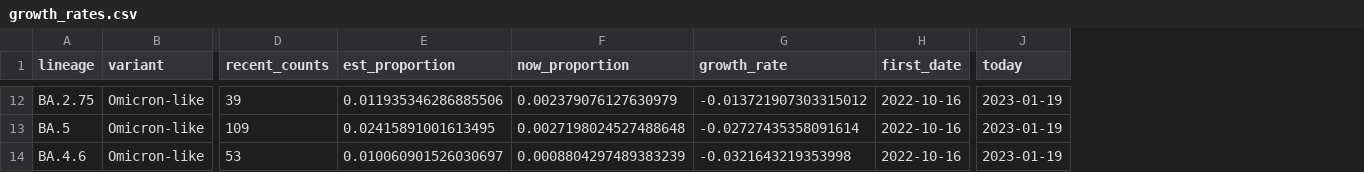
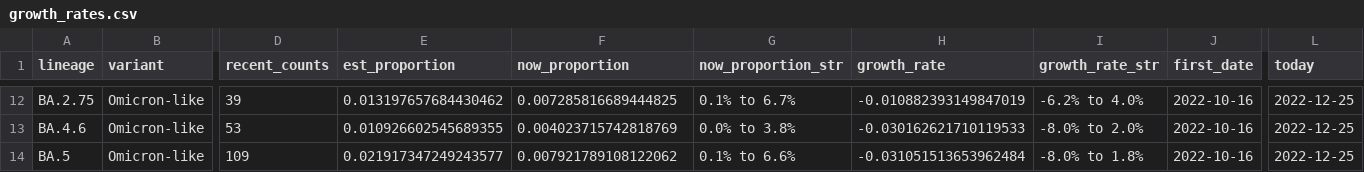
Before and after one commit to andersen-lab/lone_pine, a CSV file: resources/growth_rates.csv, drawn as a sheet; only a part is shown, gaps mark what is left out; removed rows and columns are numbered as before the commit, all else as after; rows hold the shown columns only; the diff covers the shown part only; the diff names each change by its address in the sheet, - before the commit and + after, or states it on an @@ line.

Commit message:
Manually updated growth rates

```diff
--- a/resources/growth_rates.csv
+++ b/resources/growth_rates.csv
+column G (now_proportion_str), rows 12-13: 0.1% to 6.7% | 0.0% to 3.8%
+column I (growth_rate_str), rows 12-13: -6.2% to 4.0% | -8.0% to 2.0%
-E12 (est_proportion): 0.011935346286885506
+E12 (est_proportion): 0.013197657684430462
-F12 (now_proportion): 0.002379076127630979
+F12 (now_proportion): 0.007285816689444825
-H12 (growth_rate): -0.013721907303315012
+H12 (growth_rate): -0.010882393149847019
-L12 (today): 2023-01-19
+L12 (today): 2022-12-25
-row 13: BA.5 | Omicron-like | 109 | 0.02415891001613495 | 0.0027198024527488648 | -0.02727435358091614 | 2022-10-16 | 2023-01-19
-E13 (est_proportion): 0.010060901526030697
+E13 (est_proportion): 0.010926602545689355
-F13 (now_proportion): 0.0008804297489383239
+F13 (now_proportion): 0.004023715742818769
-H13 (growth_rate): -0.0321643219353998
+H13 (growth_rate): -0.030162621710119533
-L13 (today): 2023-01-19
+L13 (today): 2022-12-25
+row 14: BA.5 | Omicron-like | 109 | 0.021917347249243577 | 0.007921789108122062 | 0.1% to 6.6% | -0.031051513653962484 | -8.0% to 1.8% | 2022-10-16 | 2022-12-25
```
Also changed, not shown: 3 added rows, 3 removed rows and 28 edited cells elsewhere in this file.
